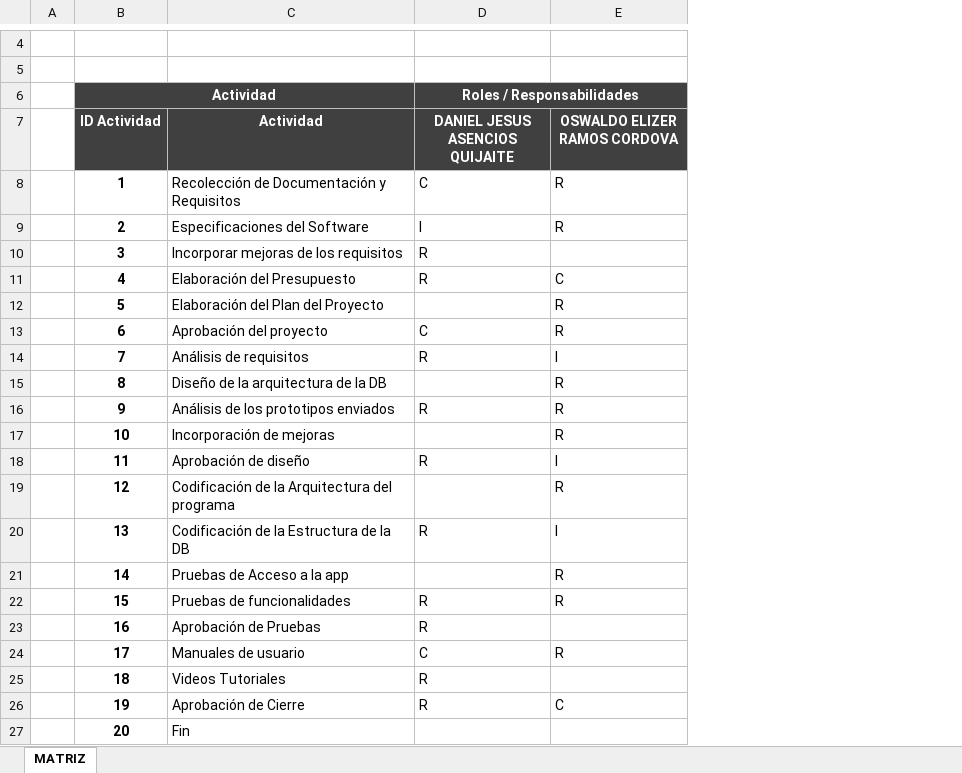
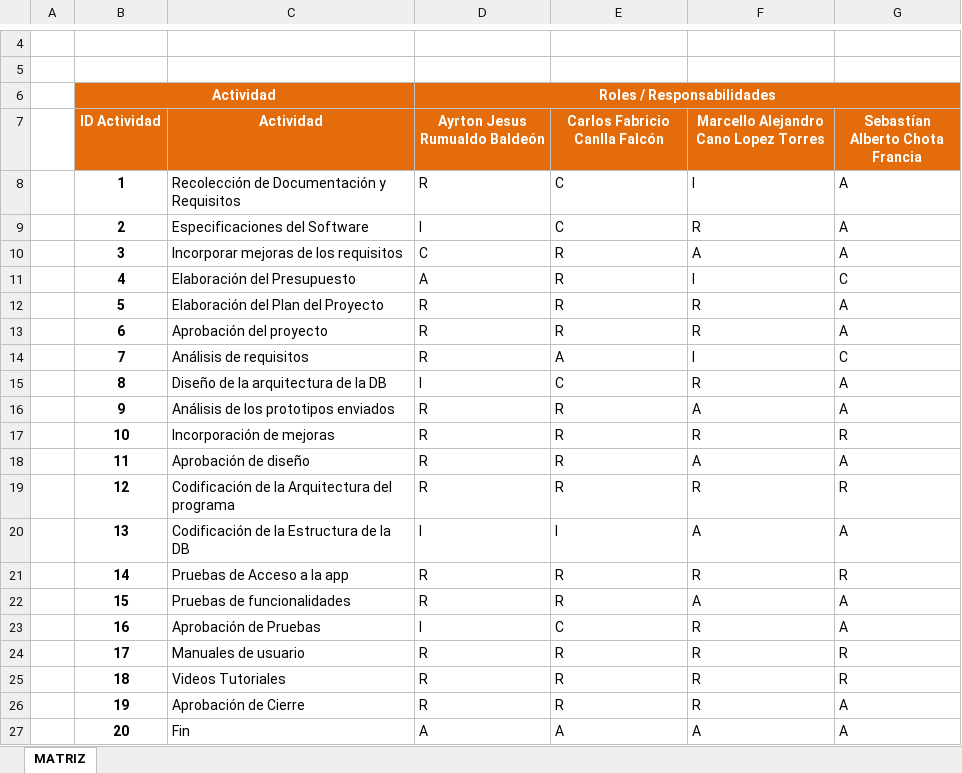
Before and after one commit to BasarBoutique/DOCS, an Excel workbook: Para el TR1/8. Matriz de Asignación de Responsabilidades (RACI) v1.1.xlsx, sheet MATRIZ, drawn as a sheet; only a part is shown, gaps mark what is left out; values as stored, in another font and other column widths than the file's, no borders; the diff names each change by its address in the sheet, - before the commit and + after, or states it on an @@ line.

```diff
--- a/Para el TR1/8. Matriz de Asignación de Responsabilidades (RACI) v1.1.xlsx (sheet MATRIZ)
+++ b/Para el TR1/8. Matriz de Asignación de Responsabilidades (RACI) v1.1.xlsx (sheet MATRIZ)
+column F, rows 7-27: Marcello Alejandro Cano Lopez Torres | I | R | A | I | R | R | I | R | A | R | A | R | A | R | A | R | R | R | R | A
+column G (Sebastían Alberto Chota Francia), rows 8-27: A | A | A | C | A | A | C | A | A | R | A | R | A | R | A | A | R | R | A | A
-B6:E7 fill: #404040
+B6:E7 fill: #E46C0A
-D7: DANIEL JESUS ASENCIOS QUIJAITE
+D7: Ayrton Jesus Rumualdo Baldeón
-E7: OSWALDO ELIZER RAMOS CORDOVA
+E7: Carlos Fabricio Canlla Falcón
-D8 (Ayrton Jesus Rumualdo Baldeón): C
+D8 (Ayrton Jesus Rumualdo Baldeón): R
-E8:E9 (Carlos Fabricio Canlla Falcón): R
+E8:E9 (Carlos Fabricio Canlla Falcón): C
-D10 (Ayrton Jesus Rumualdo Baldeón): R
+D10 (Ayrton Jesus Rumualdo Baldeón): C
-E10 (Carlos Fabricio Canlla Falcón): (empty)
+E10 (Carlos Fabricio Canlla Falcón): R
-D11 (Ayrton Jesus Rumualdo Baldeón): R
+D11 (Ayrton Jesus Rumualdo Baldeón): A
-E11 (Carlos Fabricio Canlla Falcón): C
+E11 (Carlos Fabricio Canlla Falcón): R
-D12 (Ayrton Jesus Rumualdo Baldeón): (empty)
+D12 (Ayrton Jesus Rumualdo Baldeón): R
-D13 (Ayrton Jesus Rumualdo Baldeón): C
+D13 (Ayrton Jesus Rumualdo Baldeón): R
-E14 (Carlos Fabricio Canlla Falcón): I
+E14 (Carlos Fabricio Canlla Falcón): A
-D15 (Ayrton Jesus Rumualdo Baldeón): (empty)
+D15 (Ayrton Jesus Rumualdo Baldeón): I
-E15 (Carlos Fabricio Canlla Falcón): R
+E15 (Carlos Fabricio Canlla Falcón): C
-D17 (Ayrton Jesus Rumualdo Baldeón): (empty)
+D17 (Ayrton Jesus Rumualdo Baldeón): R
-E18 (Carlos Fabricio Canlla Falcón): I
+E18 (Carlos Fabricio Canlla Falcón): R
-D19 (Ayrton Jesus Rumualdo Baldeón): (empty)
+D19 (Ayrton Jesus Rumualdo Baldeón): R
-D20 (Ayrton Jesus Rumualdo Baldeón): R
+D20 (Ayrton Jesus Rumualdo Baldeón): I
-D21 (Ayrton Jesus Rumualdo Baldeón): (empty)
+D21 (Ayrton Jesus Rumualdo Baldeón): R
-D23 (Ayrton Jesus Rumualdo Baldeón): R
+D23 (Ayrton Jesus Rumualdo Baldeón): I
-E23 (Carlos Fabricio Canlla Falcón): (empty)
+E23 (Carlos Fabricio Canlla Falcón): C
-D24 (Ayrton Jesus Rumualdo Baldeón): C
+D24 (Ayrton Jesus Rumualdo Baldeón): R
-E25 (Carlos Fabricio Canlla Falcón): (empty)
+E25 (Carlos Fabricio Canlla Falcón): R
-E26 (Carlos Fabricio Canlla Falcón): C
+E26 (Carlos Fabricio Canlla Falcón): R
-D27 (Ayrton Jesus Rumualdo Baldeón): (empty)
+D27 (Ayrton Jesus Rumualdo Baldeón): A
-E27 (Carlos Fabricio Canlla Falcón): (empty)
+E27 (Carlos Fabricio Canlla Falcón): A
```
Also changed, not shown: 13 other files.
